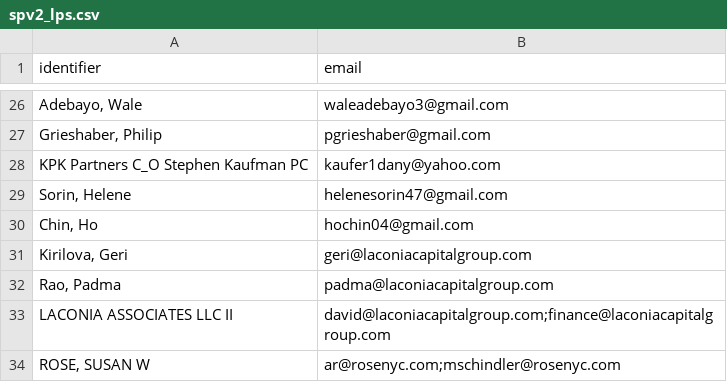
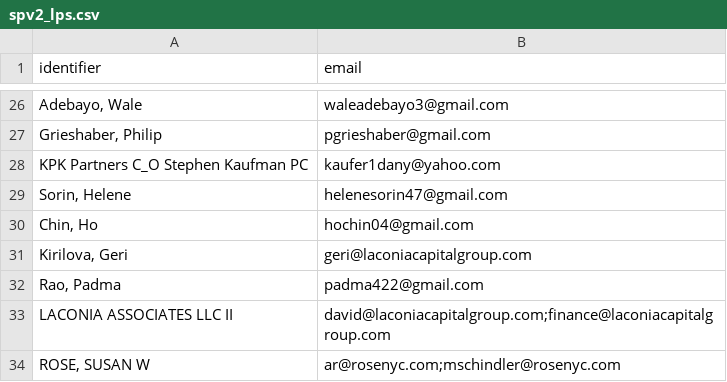
Before and after one commit to tdavidson/sendk1s, a CSV file: 2024_k1_spv2/spv2_lps.csv, drawn as a sheet; only a part is shown, gaps mark what is left out.

```diff
--- a/2024_k1_spv2/spv2_lps.csv
+++ b/2024_k1_spv2/spv2_lps.csv
@@ -31,3 +31,3 @@ identifier,email
 "Kirilova, Geri",geri@laconiacapitalgroup.com
-"Rao, Padma",padma@laconiacapitalgroup.com
+"Rao, Padma",padma422@gmail.com
 "LACONIA ASSOCIATES LLC II",david@laconiacapitalgroup.com;finance@laconiacapitalgroup.com
```
Also changed, not shown: 2024_k1_spv1/spv1_lps.csv, 2 other files.
